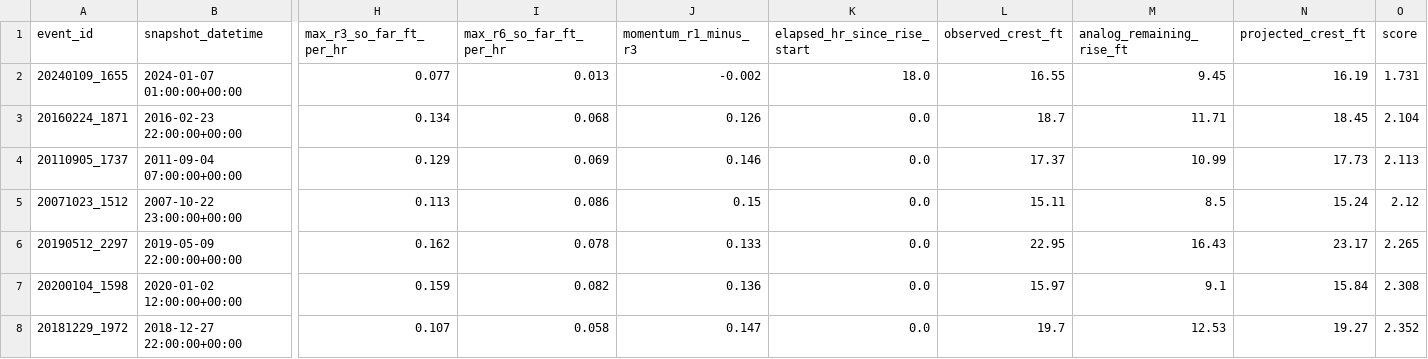
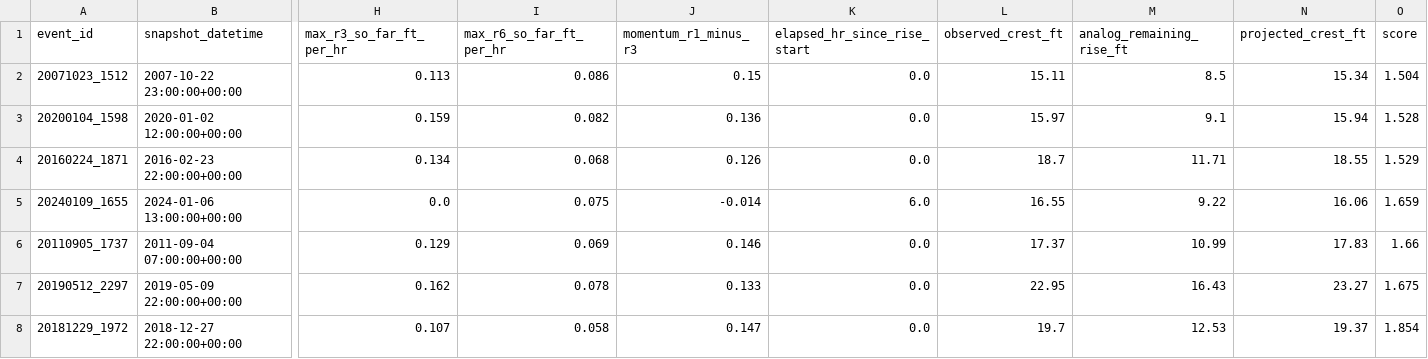
Before and after one commit to mefferso/hobo-mcneil-analog-live-v3, a CSV file: docs/output/current_analogs.csv, drawn as a sheet; only a part is shown, gaps mark what is left out; removed rows and columns are numbered as before the commit, all else as after; rows hold the shown columns only; the diff names each change by its address in the sheet, - before the commit and + after, or states it on an @@ line.

```diff
--- a/docs/output/current_analogs.csv
+++ b/docs/output/current_analogs.csv
-row 2: 20240109_1655 | 2024-01-07 01:00:00+00:00 | 0.077 | 0.013 | -0.002 | 18.0 | 16.55 | 9.45 | 16.19 | 1.731
+row 2: 20071023_1512 | 2007-10-22 23:00:00+00:00 | 0.113 | 0.086 | 0.15 | 0.0 | 15.11 | 8.5 | 15.34 | 1.504
+row 3: 20200104_1598 | 2020-01-02 12:00:00+00:00 | 0.159 | 0.082 | 0.136 | 0.0 | 15.97 | 9.1 | 15.94 | 1.528
-N4 (projected_crest_ft): 18.45
+N4 (projected_crest_ft): 18.55
-O4 (score): 2.104
+O4 (score): 1.529
+row 5: 20240109_1655 | 2024-01-06 13:00:00+00:00 | 0.0 | 0.075 | -0.014 | 6.0 | 16.55 | 9.22 | 16.06 | 1.659
-N6 (projected_crest_ft): 17.73
+N6 (projected_crest_ft): 17.83
-O6 (score): 2.113
+O6 (score): 1.66
-row 5: 20071023_1512 | 2007-10-22 23:00:00+00:00 | 0.113 | 0.086 | 0.15 | 0.0 | 15.11 | 8.5 | 15.24 | 2.12
-N7 (projected_crest_ft): 23.17
+N7 (projected_crest_ft): 23.27
-O7 (score): 2.265
+O7 (score): 1.675
-row 7: 20200104_1598 | 2020-01-02 12:00:00+00:00 | 0.159 | 0.082 | 0.136 | 0.0 | 15.97 | 9.1 | 15.84 | 2.308
-N8 (projected_crest_ft): 19.27
+N8 (projected_crest_ft): 19.37
-O8 (score): 2.352
+O8 (score): 1.854
```
Also changed, not shown: docs/output/current_forecast.csv, 1 other file.
